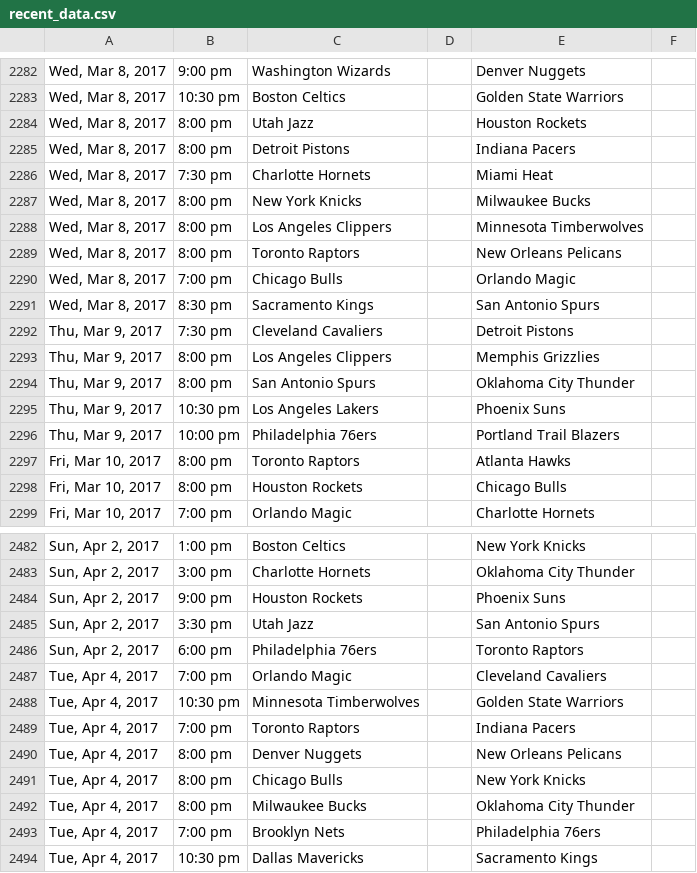
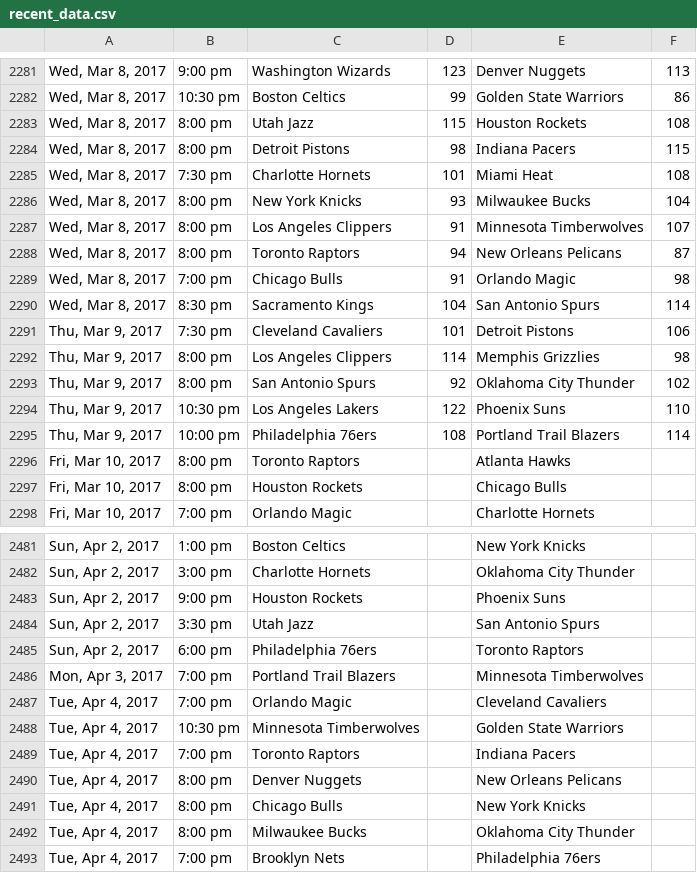
Before and after one commit to a-morr/nbacme, a CSV file: data/recent_data.csv, drawn as a sheet; only a part is shown, gaps mark what is left out; the shorter side is filled out with more unchanged rows; addresses are those after the commit; the diff covers the shown part only; the diff names each change by its address in the sheet, - before the commit and + after, or states it on an @@ line.

```diff
--- a/data/recent_data.csv
+++ b/data/recent_data.csv
-D2281: (empty)
+D2281: 123
-F2281: (empty)
+F2281: 113
-D2282: (empty)
+D2282: 99
-F2282: (empty)
+F2282: 86
-D2283: (empty)
+D2283: 115
-F2283: (empty)
+F2283: 108
-D2284: (empty)
+D2284: 98
-F2284: (empty)
+F2284: 115
-D2285: (empty)
+D2285: 101
-F2285: (empty)
+F2285: 108
-D2286: (empty)
+D2286: 93
-F2286: (empty)
+F2286: 104
-D2287: (empty)
+D2287: 91
-F2287: (empty)
+F2287: 107
-D2288: (empty)
+D2288: 94
-F2288: (empty)
+F2288: 87
-D2289: (empty)
+D2289: 91
-F2289: (empty)
+F2289: 98
-D2290: (empty)
+D2290: 104
-F2290: (empty)
+F2290: 114
-D2291: (empty)
+D2291: 101
-F2291: (empty)
+F2291: 106
-D2292: (empty)
+D2292: 114
-F2292: (empty)
+F2292: 98
-D2293: (empty)
+D2293: 92
-F2293: (empty)
+F2293: 102
-D2294: (empty)
+D2294: 122
-F2294: (empty)
+F2294: 110
-D2295: (empty)
+D2295: 108
-F2295: (empty)
+F2295: 114
+row 2486: Mon, Apr 3, 2017 | 7:00 pm | Portland Trail Blazers |  | Minnesota Timberwolves
```
Also changed, not shown: 1 removed row and 30 edited cells elsewhere in this file, data/upcoming_games.csv, 3 other files.
